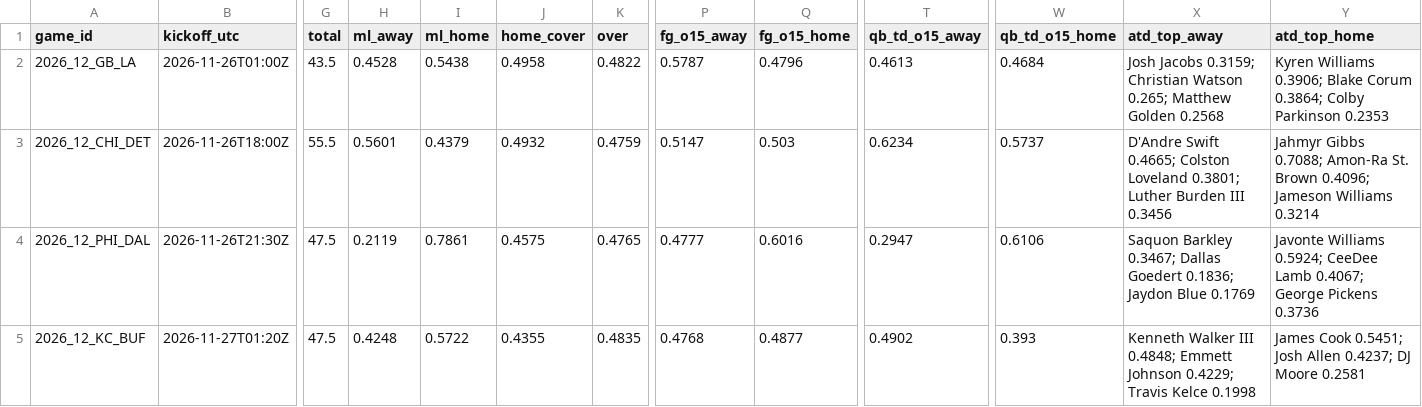
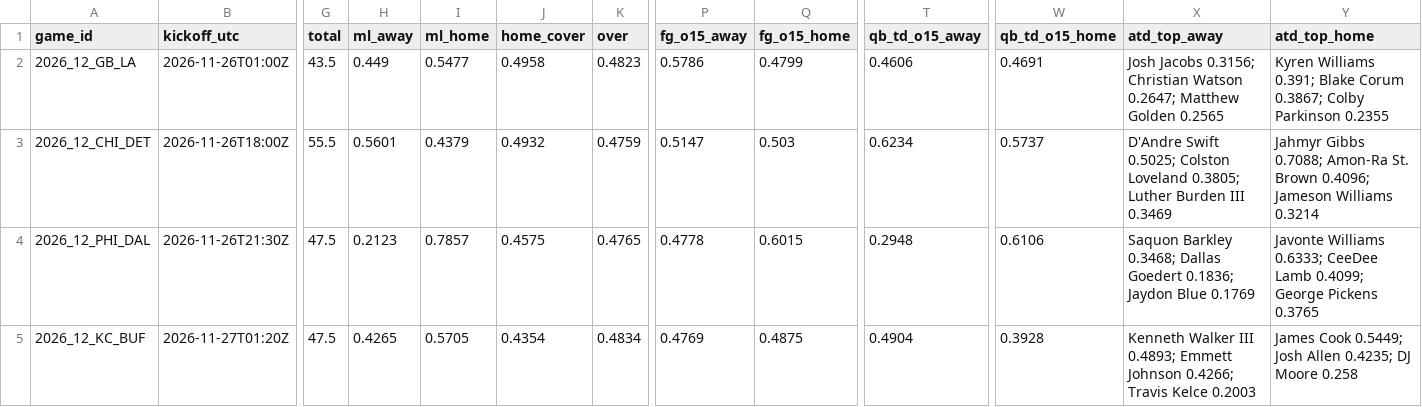
Before and after one commit to Moneyg604/nhl-early-goal, a CSV file: docs/nfl/weeks/2026-w12.csv, drawn as a sheet; only a part is shown, gaps mark what is left out; the diff covers the shown part only; the diff names each change by its address in the sheet, - before the commit and + after, or states it on an @@ line.

```diff
--- a/docs/nfl/weeks/2026-w12.csv
+++ b/docs/nfl/weeks/2026-w12.csv
-H2 (ml_away): 0.4528
+H2 (ml_away): 0.449
-I2 (ml_home): 0.5438
+I2 (ml_home): 0.5477
-K2 (over): 0.4822
+K2 (over): 0.4823
-P2 (fg_o15_away): 0.5787
+P2 (fg_o15_away): 0.5786
-Q2 (fg_o15_home): 0.4796
+Q2 (fg_o15_home): 0.4799
-T2 (qb_td_o15_away): 0.4613
+T2 (qb_td_o15_away): 0.4606
-W2 (qb_td_o15_home): 0.4684
+W2 (qb_td_o15_home): 0.4691
-X2 (atd_top_away): Josh Jacobs 0.3159; Christian Watson 0.265; Matthew Golden 0.2568
+X2 (atd_top_away): Josh Jacobs 0.3156; Christian Watson 0.2647; Matthew Golden 0.2565
-Y2 (atd_top_home): Kyren Williams 0.3906; Blake Corum 0.3864; Colby Parkinson 0.2353
+Y2 (atd_top_home): Kyren Williams 0.391; Blake Corum 0.3867; Colby Parkinson 0.2355
-X3 (atd_top_away): D'Andre Swift 0.4665; Colston Loveland 0.3801; Luther Burden III 0.3456
+X3 (atd_top_away): D'Andre Swift 0.5025; Colston Loveland 0.3805; Luther Burden III 0.3469
-H4 (ml_away): 0.2119
+H4 (ml_away): 0.2123
-I4 (ml_home): 0.7861
+I4 (ml_home): 0.7857
-P4 (fg_o15_away): 0.4777
+P4 (fg_o15_away): 0.4778
-Q4 (fg_o15_home): 0.6016
+Q4 (fg_o15_home): 0.6015
-T4 (qb_td_o15_away): 0.2947
+T4 (qb_td_o15_away): 0.2948
-X4 (atd_top_away): Saquon Barkley 0.3467; Dallas Goedert…
+X4 (atd_top_away): Saquon Barkley 0.3468; Dallas Goedert…
-Y4 (atd_top_home): Javonte Williams 0.5924; CeeDee Lamb 0.4067; George Pickens 0.3736
+Y4 (atd_top_home): Javonte Williams 0.6333; CeeDee Lamb 0.4099; George Pickens 0.3765
-H5 (ml_away): 0.4248
+H5 (ml_away): 0.4265
-I5 (ml_home): 0.5722
+I5 (ml_home): 0.5705
-J5 (home_cover): 0.4355
+J5 (home_cover): 0.4354
-K5 (over): 0.4835
+K5 (over): 0.4834
-P5 (fg_o15_away): 0.4768
+P5 (fg_o15_away): 0.4769
-Q5 (fg_o15_home): 0.4877
+Q5 (fg_o15_home): 0.4875
-T5 (qb_td_o15_away): 0.4902
+T5 (qb_td_o15_away): 0.4904
-W5 (qb_td_o15_home): 0.393
+W5 (qb_td_o15_home): 0.3928
-X5 (atd_top_away): …Walker III 0.4848; Emmett Johnson 0.4229; Travis Kelce 0.1998
+X5 (atd_top_away): …Walker III 0.4893; Emmett Johnson 0.4266; Travis Kelce 0.2003
-Y5 (atd_top_home): James Cook 0.5451; Josh Allen 0.4237; DJ Moore 0.2581
+Y5 (atd_top_home): James Cook 0.5449; Josh Allen 0.4235; DJ Moore 0.258
```
Also changed, not shown: 114 edited cells elsewhere in this file, 17 other files.
